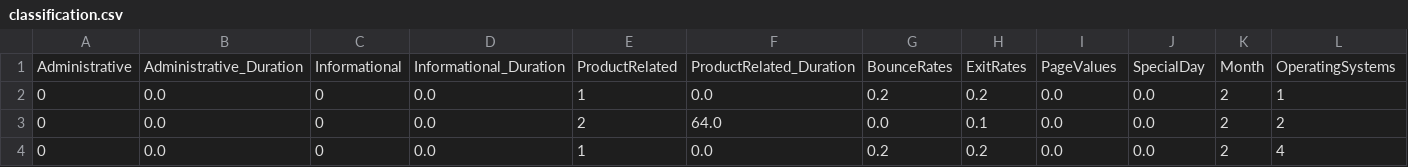
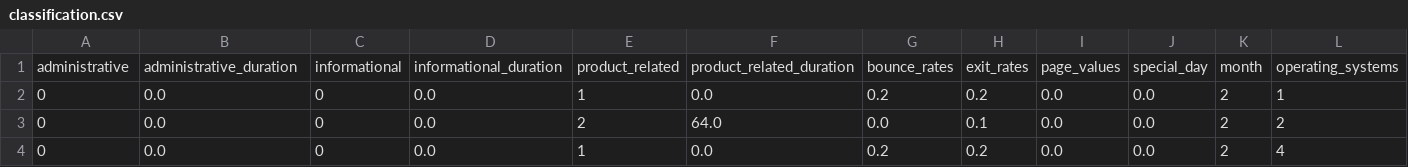
Before and after one commit to thanhdaibl1572002/dacn, a CSV file: classification.csv, drawn as a sheet; only a part is shown; removed rows and columns are numbered as before the commit, all else as after; rows hold the shown columns only; the diff names each change by its address in the sheet, - before the commit and + after, or states it on an @@ line.

```diff
--- a/classification.csv
+++ b/classification.csv
-row 1: Administrative | Administrative_Duration | Informational | Informational_Duration | ProductRelated | ProductRelated_Duration | BounceRates | ExitRates | PageValues | SpecialDay | Month | OperatingSystems
+row 1: administrative | administrative_duration | informational | informational_duration | product_related | product_related_duration | bounce_rates | exit_rates | page_values | special_day | month | operating_systems
```
Also changed, not shown: classification_new.csv, 2 other files.
